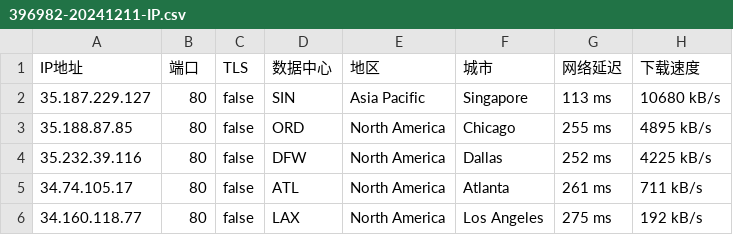
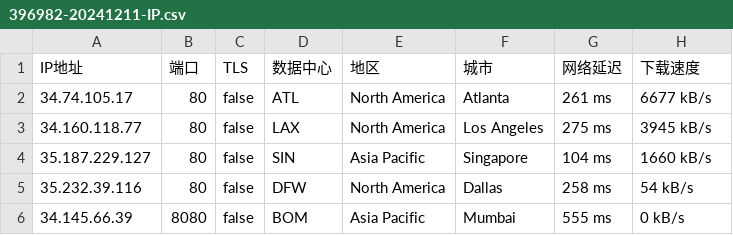
Before and after one commit to CEG1225/test, a CSV file: 396982-20241211-IP.csv, drawn as a sheet.

Commit message:
更新 396982-20241211-IP.csv

```diff
--- a/396982-20241211-IP.csv
+++ b/396982-20241211-IP.csv
@@ -1,6 +1,6 @@
 IP地址,端口,TLS,数据中心,地区,城市,网络延迟,下载速度
-35.187.229.127,80,false,SIN,Asia Pacific,Singapore,113 ms,10680 kB/s
-35.188.87.85,80,false,ORD,North America,Chicago,255 ms,4895 kB/s
-35.232.39.116,80,false,DFW,North America,Dallas,252 ms,4225 kB/s
-34.74.105.17,80,false,ATL,North America,Atlanta,261 ms,711 kB/s
-34.160.118.77,80,false,LAX,North America,Los Angeles,275 ms,192 kB/s
+34.74.105.17,80,false,ATL,North America,Atlanta,261 ms,6677 kB/s
+34.160.118.77,80,false,LAX,North America,Los Angeles,275 ms,3945 kB/s
+35.187.229.127,80,false,SIN,Asia Pacific,Singapore,104 ms,1660 kB/s
+35.232.39.116,80,false,DFW,North America,Dallas,258 ms,54 kB/s
+34.145.66.39,8080,false,BOM,Asia Pacific,Mumbai,555 ms,0 kB/s
```
